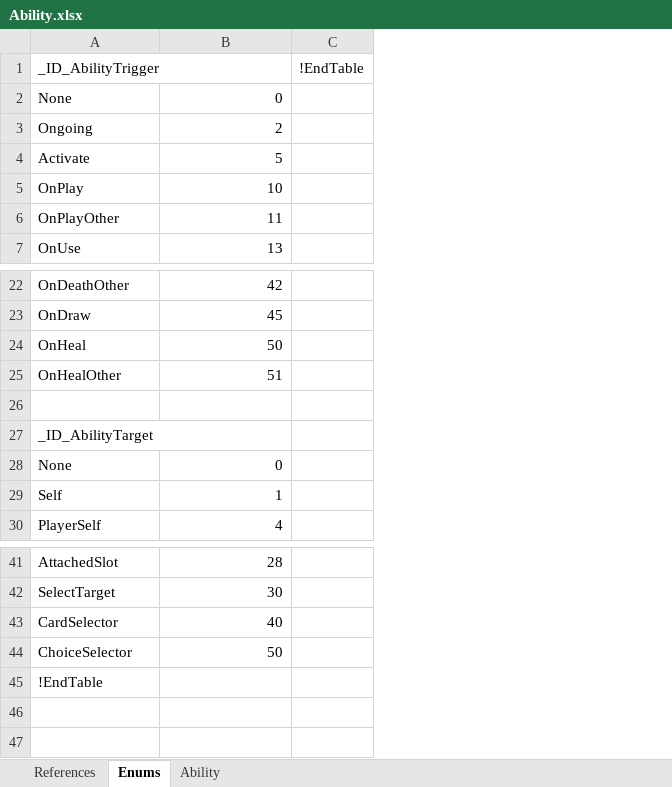
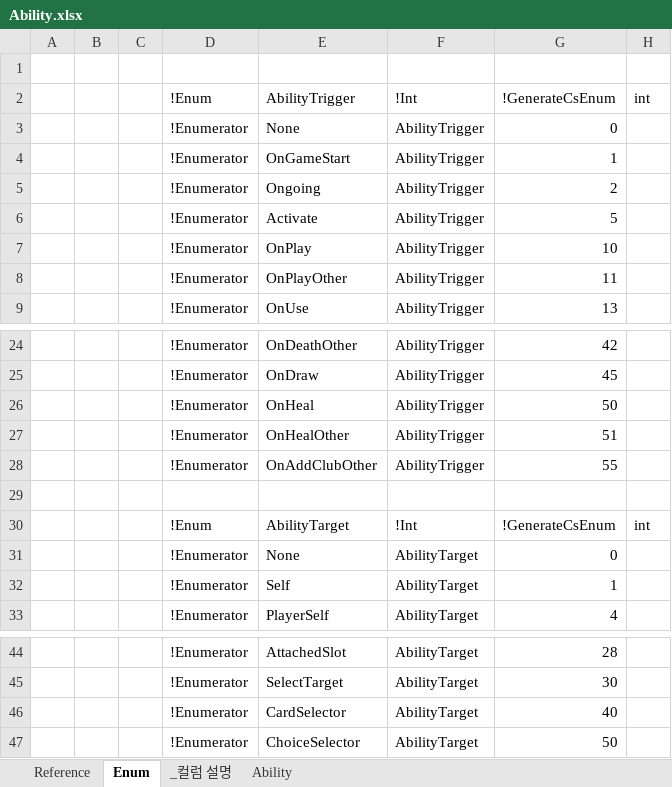
Before and after one commit to rosaa9979/CardArchive, an Excel workbook: CardArchive/Tools/DataExport/Ability.xlsx, sheet Enum, drawn as a sheet; only a part is shown, gaps mark what is left out; values as stored, in another font and other column widths than the file's, no borders; removed rows and columns are numbered as before the commit, all else as after; the diff names each change by its address in the sheet, - before the commit and + after, or states it on an @@ line.

```diff
--- a/CardArchive/Tools/DataExport/Ability.xlsx (sheet Enum)
+++ b/CardArchive/Tools/DataExport/Ability.xlsx (sheet Enum)
-sheet tab: References
+sheet tab: Reference
-sheet tab: Enums
+sheet tab: Enum
+sheet tab: _컬럼 설명
+column A, empty
+column B, empty
+column C, empty
+column D, row 3: !Enumerator; rows 5-9: all !Enumerator; rows 24-27: all !Enumerator; rows 31-33: all !Enumerator; rows 44-47: all !Enumerator
+column F, row 3: AbilityTrigger; rows 5-9: all AbilityTrigger; rows 24-27: all AbilityTrigger; rows 31-33: all AbilityTarget; rows 44-47: all AbilityTarget
-column C, row 1: !EndTable
+column H, empty
-row 1: _ID_AbilityTrigger |  | !EndTable
+row 1: (empty)
+row 2:  |  |  | !Enum | AbilityTrigger | !Int | !GenerateCsEnum | int
+row 4:  |  |  | !Enumerator | OnGameStart | AbilityTrigger | 1
+row 28:  |  |  | !Enumerator | OnAddClubOther | AbilityTrigger | 55
-row 27: _ID_AbilityTarget
+row 30:  |  |  | !Enum | AbilityTarget | !Int | !GenerateCsEnum | int
-row 45: !EndTable
```
Also changed, not shown: sheet Ability, sheet Reference, CardArchive/Tools/DataExport/CardData.xlsx, CardArchive/Tools/DataExport/Condition.xlsx, 14 other files.
